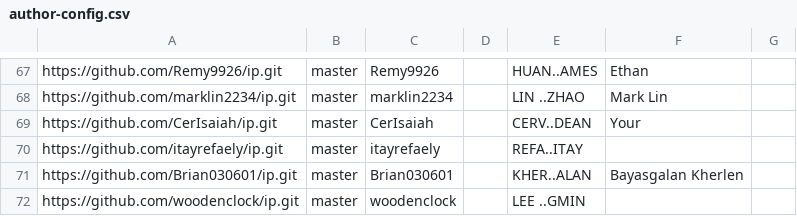
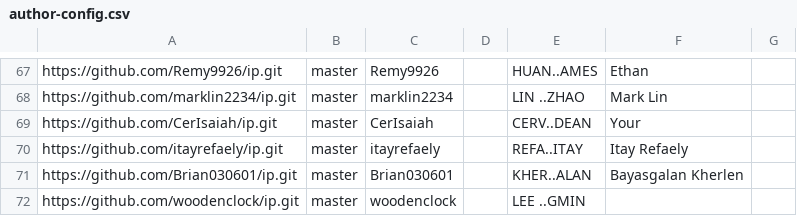
Before and after one commit to nus-cs2113-AY2324S1/ip-dashboard, a CSV file: configs/author-config.csv, drawn as a sheet; only a part is shown, gaps mark what is left out.

Commit message:
Update configs

```diff
--- a/configs/author-config.csv
+++ b/configs/author-config.csv
@@ -69,3 +69,3 @@ https://github.com/marklin2234/ip.git,master,marklin2234,,LIN ..ZHAO,Mark Lin,
 https://github.com/CerIsaiah/ip.git,master,CerIsaiah,,CERV..DEAN,Your,
-https://github.com/itayrefaely/ip.git,master,itayrefaely,,REFA..ITAY,,
+https://github.com/itayrefaely/ip.git,master,itayrefaely,,REFA..ITAY,Itay Refaely,
 https://github.com/Brian030601/ip.git,master,Brian030601,,KHER..ALAN,Bayasgalan Kherlen,
```
